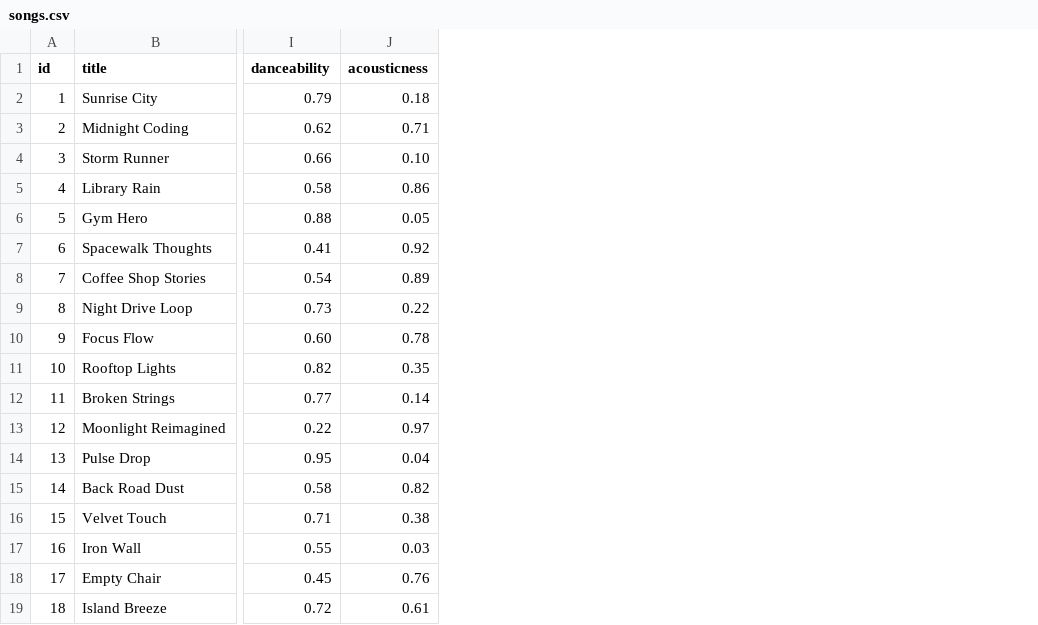
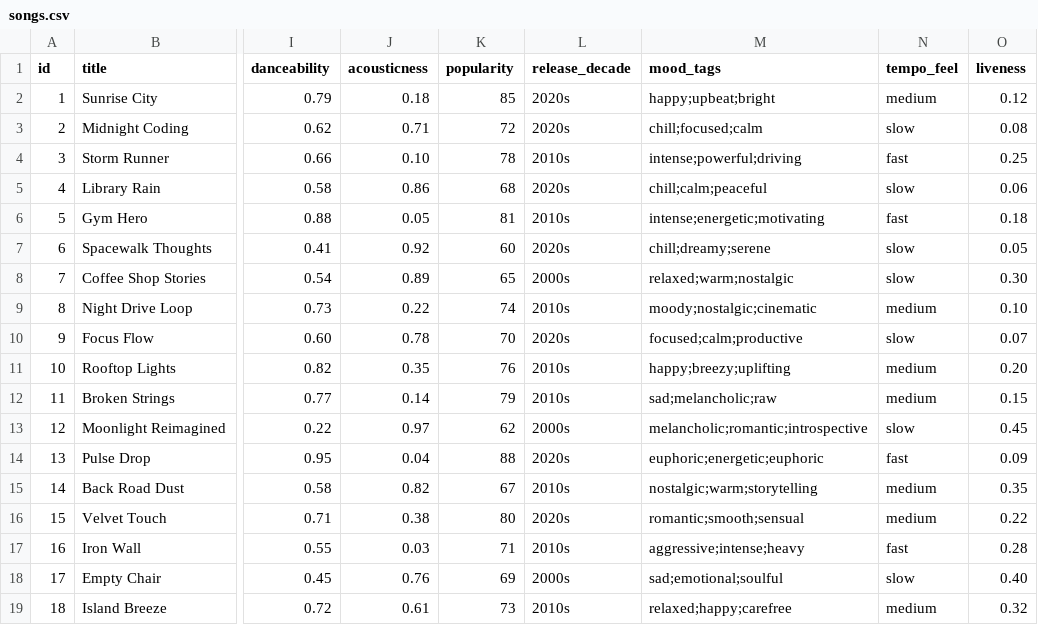
Before and after one commit to betelhemabebe-beep/ai110-module3show-musicrecommendersimulation-starter, a CSV file: data/songs.csv, drawn as a sheet; only a part is shown, gaps mark what is left out; the diff names each change by its address in the sheet, - before the commit and + after, or states it on an @@ line.

Commit message:
Add advanced features: 5 new song attrs, 4 scoring modes, diversity filter, table output

```diff
--- a/data/songs.csv
+++ b/data/songs.csv
+column K (popularity), rows 2-19: 85 | 72 | 78 | 68 | 81 | 60 | 65 | 74 | 70 | 76 | 79 | 62 | 88 | 67 | 80 | 71 | 69 | 73
+column L (release_decade), rows 2-19: 2020s | 2020s | 2010s | 2020s | 2010s | 2020s | 2000s | 2010s | 2020s | 2010s | 2010s | 2000s | 2020s | 2010s | 2020s | 2010s | 2000s | 2010s
+column M (mood_tags), rows 2-19: happy;upbeat;bright | chill;focused;calm | intense;powerful;driving | chill;calm;peaceful | intense;energetic;motivating | chill;dreamy;serene | relaxed;warm;nostalgic | moody;nostalgic;cinematic | focused;calm;productive | happy;breezy;uplifting | sad;melancholic;raw | melancholic;romantic;introspective | euphoric;energetic;euphoric | nostalgic;warm;storytelling | romantic;smooth;sensual | aggressive;intense;heavy | sad;emotional;soulful | relaxed;happy;carefree
+column N (tempo_feel), rows 2-19: medium | slow | fast | slow | fast | slow | slow | medium | slow | medium | medium | slow | fast | medium | medium | fast | slow | medium
+column O (liveness), rows 2-19: 0.12 | 0.08 | 0.25 | 0.06 | 0.18 | 0.05 | 0.30 | 0.10 | 0.07 | 0.20 | 0.15 | 0.45 | 0.09 | 0.35 | 0.22 | 0.28 | 0.40 | 0.32
```
Also changed, not shown: 2 other files.
